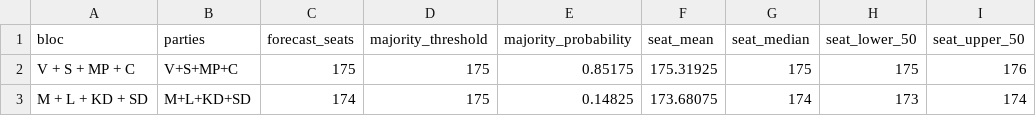
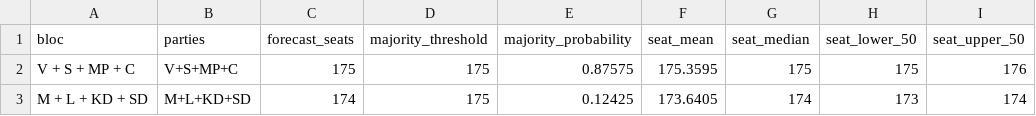
Before and after one commit to rasmusab/swedish-election-night-prediction-2026, a CSV file: results/latest/blocs.csv, drawn as a sheet; only a part is shown; the diff names each change by its address in the sheet, - before the commit and + after, or states it on an @@ line.

```diff
--- a/results/latest/blocs.csv
+++ b/results/latest/blocs.csv
-E2 (majority_probability): 0.85175
+E2 (majority_probability): 0.87575
-F2 (seat_mean): 175.31925
+F2 (seat_mean): 175.3595
-E3 (majority_probability): 0.14825
+E3 (majority_probability): 0.12425
-F3 (seat_mean): 173.68075
+F3 (seat_mean): 173.6405
```
Also changed, not shown: results/latest/parties.csv, results/latest/seat-draws.csv, 2 other files.
